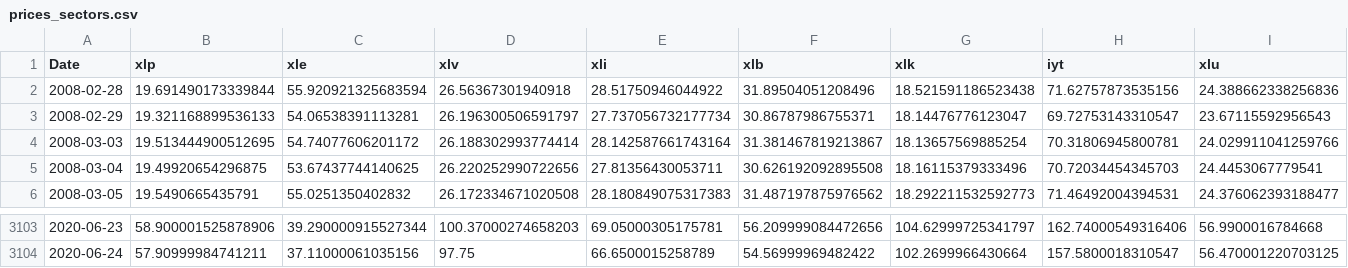
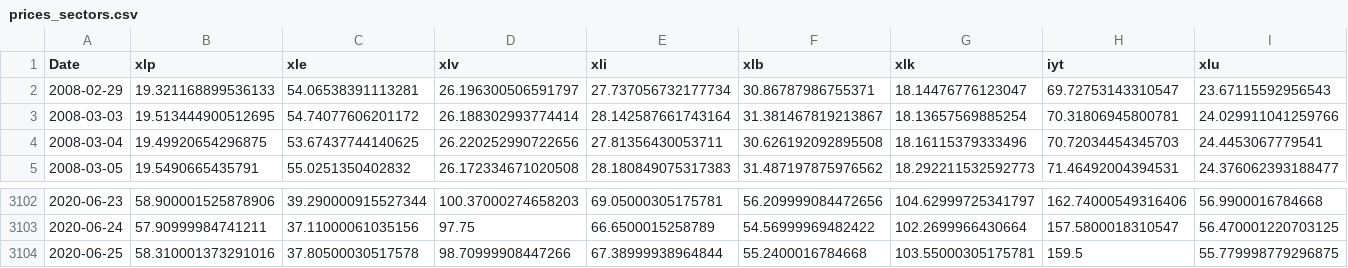
Before and after one commit to ajmal017/Econ_proj1, a CSV file: meta_data/prices_sectors.csv, drawn as a sheet; only a part is shown, gaps mark what is left out; removed rows and columns are numbered as before the commit, all else as after; rows hold the shown columns only; the diff names each change by its address in the sheet, - before the commit and + after, or states it on an @@ line.

```diff
--- a/meta_data/prices_sectors.csv
+++ b/meta_data/prices_sectors.csv
-row 2: 2008-02-28 | 19.691490173339844 | 55.920921325683594 | 26.56367301940918 | 28.51750946044922 | 31.89504051208496 | 18.521591186523438 | 71.62757873535156 | 24.388662338256836
+row 3104: 2020-06-25 | 58.310001373291016 | 37.80500030517578 | 98.70999908447266 | 67.38999938964844 | 55.2400016784668 | 103.55000305175781 | 159.5 | 55.779998779296875
```
Also changed, not shown: meta_data/FRED_data_10_2.csv, meta_data/FRED_data_RF.csv, 9 other files.
